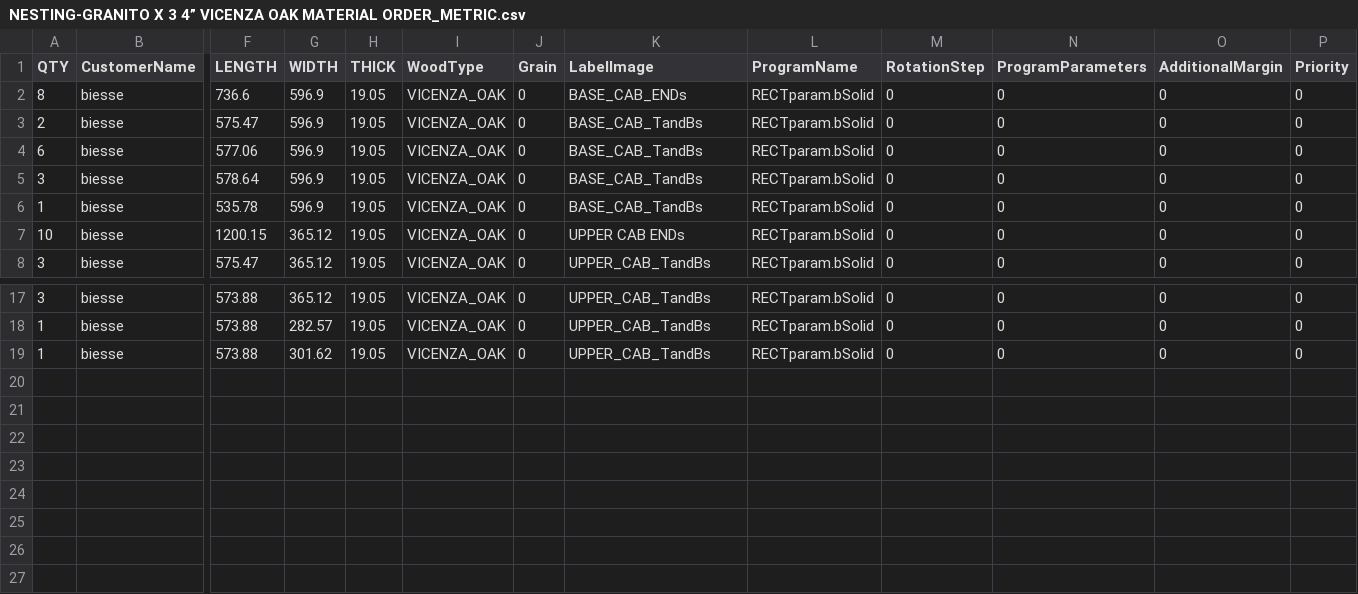
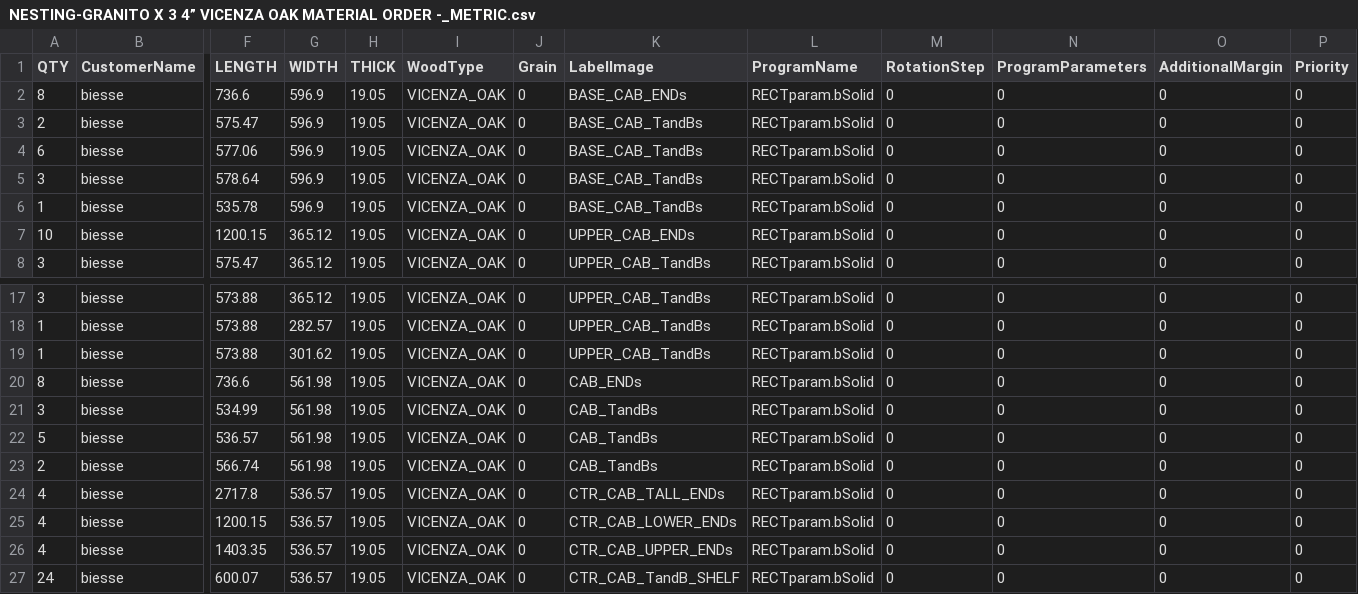
Before and after one commit to ZachAtSWW/SWW_CNC, a CSV file: NESTING-GRANITO X 3 4” VICENZA OAK MATERIAL ORDER -_METRIC.csv (was NESTING-GRANITO X 3 4” VICENZA OAK MATERIAL ORDER_METRIC.csv), drawn as a sheet; only a part is shown, gaps mark what is left out; rows hold the shown columns only; the diff names each change by its address in the sheet, - before the commit and + after, or states it on an @@ line.

Commit message:
added a series of rooms to granito mat lists

```diff
--- a/NESTING-GRANITO X 3 4” VICENZA OAK MATERIAL ORDER_METRIC.csv
+++ b/NESTING-GRANITO X 3 4” VICENZA OAK MATERIAL ORDER -_METRIC.csv
-K7 (LabelImage): UPPER CAB ENDs
+K7 (LabelImage): UPPER_CAB_ENDs
+row 20: 8 | biesse | 736.6 | 561.98 | 19.05 | VICENZA_OAK | 0 | CAB_ENDs | RECTparam.bSolid | 0 | 0 | 0 | 0
+row 21: 3 | biesse | 534.99 | 561.98 | 19.05 | VICENZA_OAK | 0 | CAB_TandBs | RECTparam.bSolid | 0 | 0 | 0 | 0
+row 22: 5 | biesse | 536.57 | 561.98 | 19.05 | VICENZA_OAK | 0 | CAB_TandBs | RECTparam.bSolid | 0 | 0 | 0 | 0
+row 23: 2 | biesse | 566.74 | 561.98 | 19.05 | VICENZA_OAK | 0 | CAB_TandBs | RECTparam.bSolid | 0 | 0 | 0 | 0
+row 24: 4 | biesse | 2717.8 | 536.57 | 19.05 | VICENZA_OAK | 0 | CTR_CAB_TALL_ENDs | RECTparam.bSolid | 0 | 0 | 0 | 0
+row 25: 4 | biesse | 1200.15 | 536.57 | 19.05 | VICENZA_OAK | 0 | CTR_CAB_LOWER_ENDs | RECTparam.bSolid | 0 | 0 | 0 | 0
+row 26: 4 | biesse | 1403.35 | 536.57 | 19.05 | VICENZA_OAK | 0 | CTR_CAB_UPPER_ENDs | RECTparam.bSolid | 0 | 0 | 0 | 0
+row 27: 24 | biesse | 600.07 | 536.57 | 19.05 | VICENZA_OAK | 0 | CTR_CAB_TandB_SHELF | RECTparam.bSolid | 0 | 0 | 0 | 0
```
Also changed, not shown: GRANITO_X_MAT_FINISHED_PROCESS/granito_x_mat_order/NESTING-GRANITO X 1 4” VICENZA OAK MATERIAL ORDER.csv, GRANITO_X_MAT_FINISHED_PROCESS/granito_x_mat_order/NESTING-GRANITO X 1-1 2” RIFT WHT OAK MATERIAL ORDER.csv, 27 other files.
